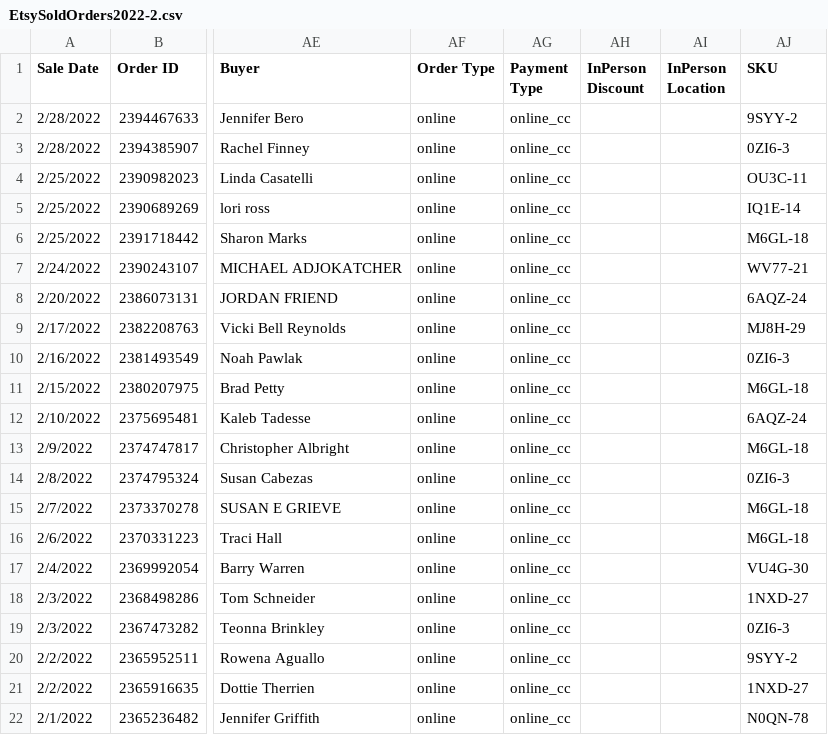
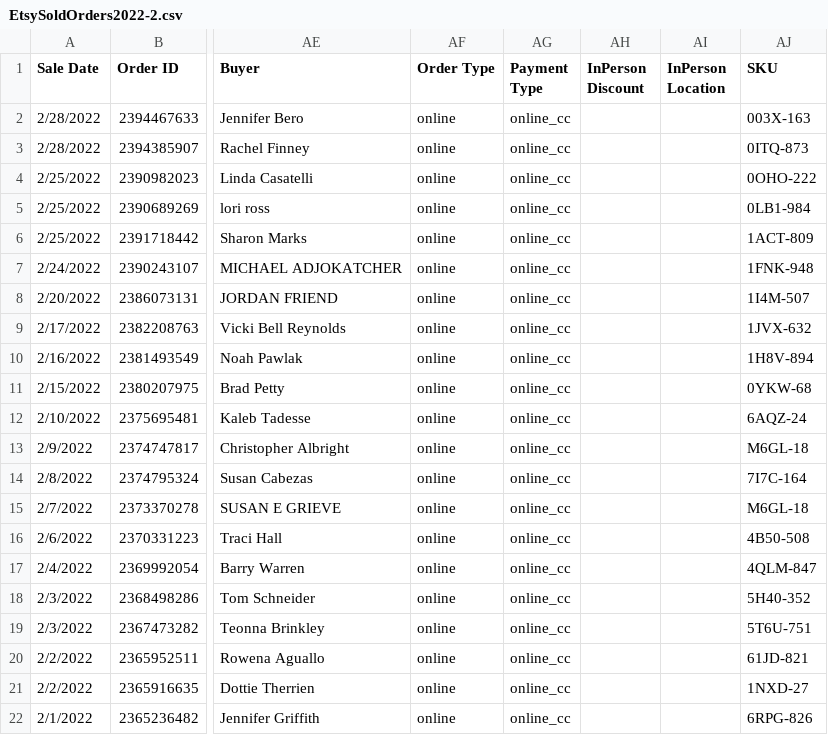
Before and after one commit to minhchinh93/web_ban-via, a CSV file: public/uploads/EtsySoldOrders2022-2.csv, drawn as a sheet; only a part is shown, gaps mark what is left out; the diff names each change by its address in the sheet, - before the commit and + after, or states it on an @@ line.

```diff
--- a/public/uploads/EtsySoldOrders2022-2.csv
+++ b/public/uploads/EtsySoldOrders2022-2.csv
-AJ2 (SKU): 9SYY-2
+AJ2 (SKU): 003X-163
-AJ3 (SKU): 0ZI6-3
+AJ3 (SKU): 0ITQ-873
-AJ4 (SKU): OU3C-11
+AJ4 (SKU): 0OHO-222
-AJ5 (SKU): IQ1E-14
+AJ5 (SKU): 0LB1-984
-AJ6 (SKU): M6GL-18
+AJ6 (SKU): 1ACT-809
-AJ7 (SKU): WV77-21
+AJ7 (SKU): 1FNK-948
-AJ8 (SKU): 6AQZ-24
+AJ8 (SKU): 1I4M-507
-AJ9 (SKU): MJ8H-29
+AJ9 (SKU): 1JVX-632
-AJ10 (SKU): 0ZI6-3
+AJ10 (SKU): 1H8V-894
-AJ11 (SKU): M6GL-18
+AJ11 (SKU): 0YKW-68
-AJ14 (SKU): 0ZI6-3
+AJ14 (SKU): 7I7C-164
-AJ16 (SKU): M6GL-18
+AJ16 (SKU): 4B50-508
-AJ17 (SKU): VU4G-30
+AJ17 (SKU): 4QLM-847
-AJ18 (SKU): 1NXD-27
+AJ18 (SKU): 5H40-352
-AJ19 (SKU): 0ZI6-3
+AJ19 (SKU): 5T6U-751
-AJ20 (SKU): 9SYY-2
+AJ20 (SKU): 61JD-821
-AJ22 (SKU): N0QN-78
+AJ22 (SKU): 6RPG-826
```
Also changed, not shown: 4 other files.
